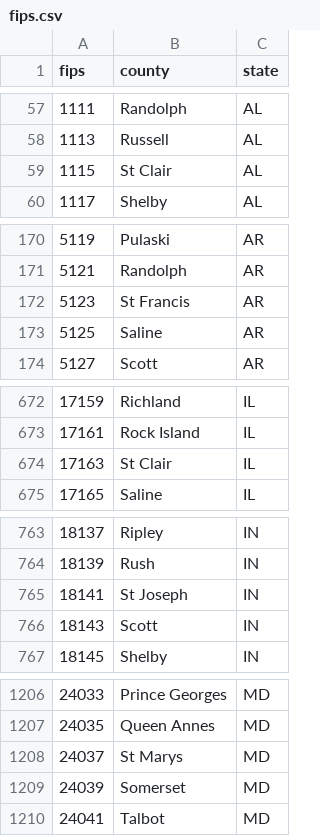
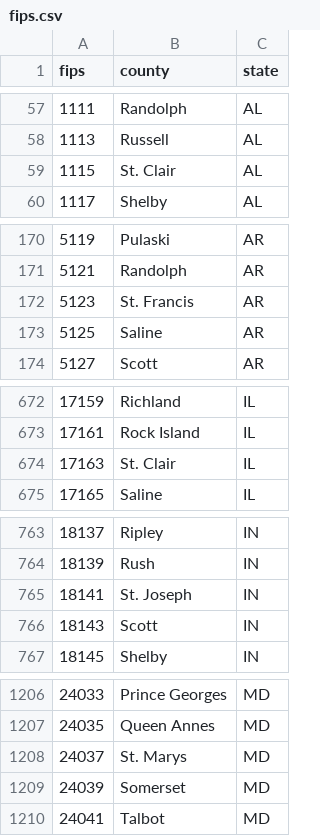
Before and after one commit to shayanfazeli/olivia, a CSV file: app/static/fips.csv, drawn as a sheet; only a part is shown, gaps mark what is left out; the diff covers the shown part only.

```diff
--- a/app/static/fips.csv
+++ b/app/static/fips.csv
@@ -58,3 +58,3 @@
 1113,Russell,AL
-1115,St Clair,AL
+1115,St. Clair,AL
 1117,Shelby,AL
@@ -171,3 +171,3 @@
 5121,Randolph,AR
-5123,St Francis,AR
+5123,St. Francis,AR
 5125,Saline,AR
@@ -673,3 +673,3 @@
 17161,Rock Island,IL
-17163,St Clair,IL
+17163,St. Clair,IL
 17165,Saline,IL
@@ -764,3 +764,3 @@
 18139,Rush,IN
-18141,St Joseph,IN
+18141,St. Joseph,IN
 18143,Scott,IN
@@ -1207,3 +1207,3 @@
 24035,Queen Annes,MD
-24037,St Marys,MD
+24037,St. Marys,MD
 24039,Somerset,MD
```
Also changed, not shown: 21 edited cells elsewhere in this file, 4 other files.
